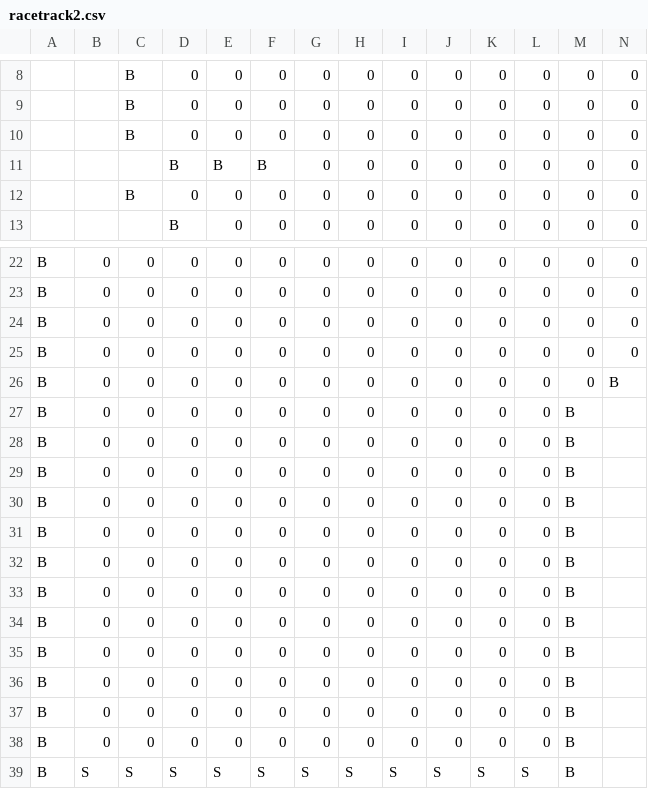
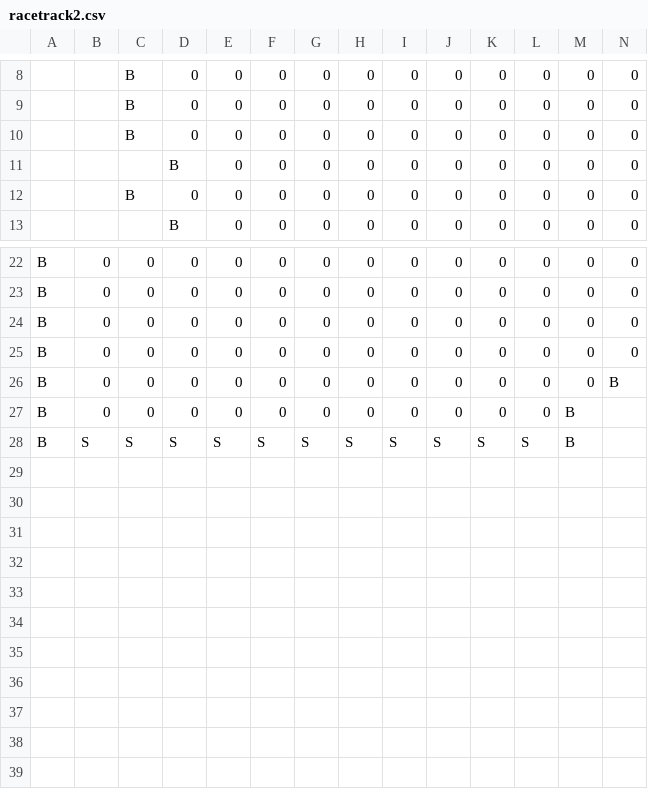
Before and after one commit to puzzler10/rl_exercises, a CSV file: ch5/racetrack/racetrack2.csv, drawn as a sheet; only a part is shown, gaps mark what is left out; rows hold the shown columns only; the diff names each change by its address in the sheet, - before the commit and + after, or states it on an @@ line.

```diff
--- a/ch5/racetrack/racetrack2.csv
+++ b/ch5/racetrack/racetrack2.csv
-E11: B
+E11: 0
-F11: B
+F11: 0
-row 27: B | 0 | 0 | 0 | 0 | 0 | 0 | 0 | 0 | 0 | 0 | 0 | B
-row 28: B | 0 | 0 | 0 | 0 | 0 | 0 | 0 | 0 | 0 | 0 | 0 | B
-row 29: B | 0 | 0 | 0 | 0 | 0 | 0 | 0 | 0 | 0 | 0 | 0 | B
-row 30: B | 0 | 0 | 0 | 0 | 0 | 0 | 0 | 0 | 0 | 0 | 0 | B
-row 31: B | 0 | 0 | 0 | 0 | 0 | 0 | 0 | 0 | 0 | 0 | 0 | B
-row 32: B | 0 | 0 | 0 | 0 | 0 | 0 | 0 | 0 | 0 | 0 | 0 | B
-row 33: B | 0 | 0 | 0 | 0 | 0 | 0 | 0 | 0 | 0 | 0 | 0 | B
-row 34: B | 0 | 0 | 0 | 0 | 0 | 0 | 0 | 0 | 0 | 0 | 0 | B
-row 35: B | 0 | 0 | 0 | 0 | 0 | 0 | 0 | 0 | 0 | 0 | 0 | B
-row 36: B | 0 | 0 | 0 | 0 | 0 | 0 | 0 | 0 | 0 | 0 | 0 | B
-row 37: B | 0 | 0 | 0 | 0 | 0 | 0 | 0 | 0 | 0 | 0 | 0 | B
```
Also changed, not shown: 6 other files.
